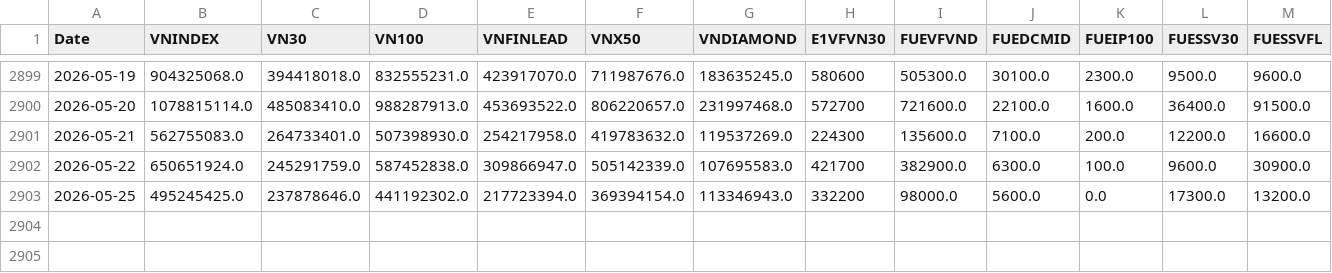
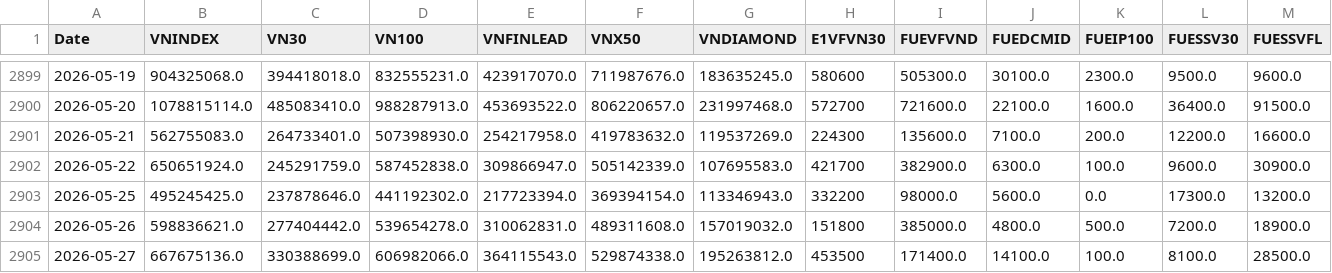
Before and after one commit to phudinhm/vn-fund-dashboard-2, a CSV file: funds_volume.csv, drawn as a sheet; only a part is shown, gaps mark what is left out; rows hold the shown columns only; the diff names each change by its address in the sheet, - before the commit and + after, or states it on an @@ line.

```diff
--- a/funds_volume.csv
+++ b/funds_volume.csv
+row 2904: 2026-05-26 | 598836621.0 | 277404442.0 | 539654278.0 | 310062831.0 | 489311608.0 | 157019032.0 | 151800 | 385000.0 | 4800.0 | 500.0 | 7200.0 | 18900.0
+row 2905: 2026-05-27 | 667675136.0 | 330388699.0 | 606982066.0 | 364115543.0 | 529874338.0 | 195263812.0 | 453500 | 171400.0 | 14100.0 | 100.0 | 8100.0 | 28500.0
```
Also changed, not shown: funds_data.csv.
